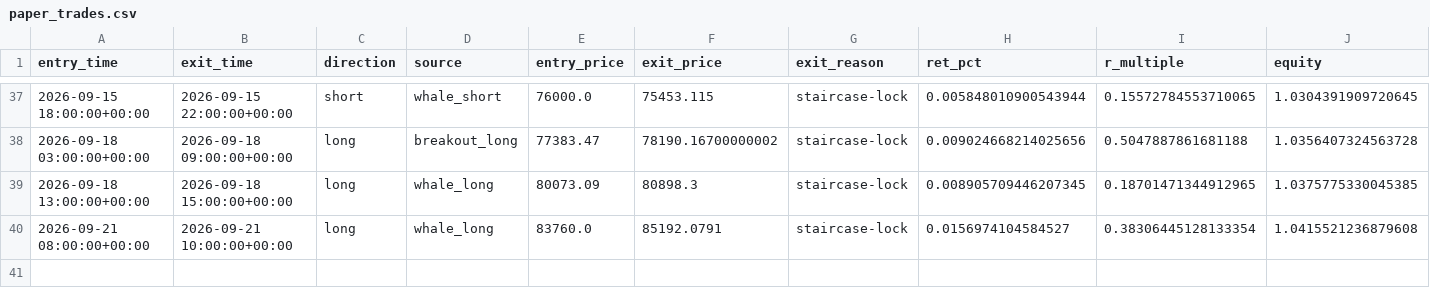
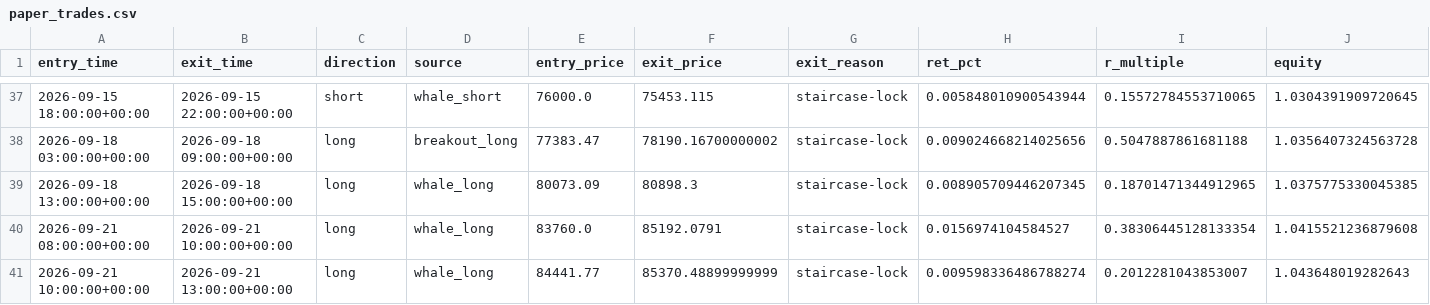
Before and after one commit to solin2969/BANK-Signal, a CSV file: state/paper_trades.csv, drawn as a sheet; only a part is shown, gaps mark what is left out; the diff names each change by its address in the sheet, - before the commit and + after, or states it on an @@ line.

Commit message:
live: hourly state update [skip ci]

```diff
--- a/state/paper_trades.csv
+++ b/state/paper_trades.csv
+row 41: 2026-09-21 10:00:00+00:00 | 2026-09-21 13:00:00+00:00 | long | whale_long | 84441.77 | 85370.48899999999 | staircase-lock | 0.009598336486788274 | 0.2012281043853007 | 1.043648019282643
```
Also changed, not shown: 2 other files.
